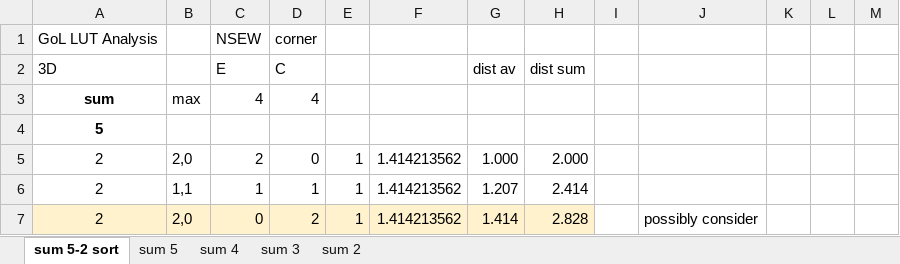
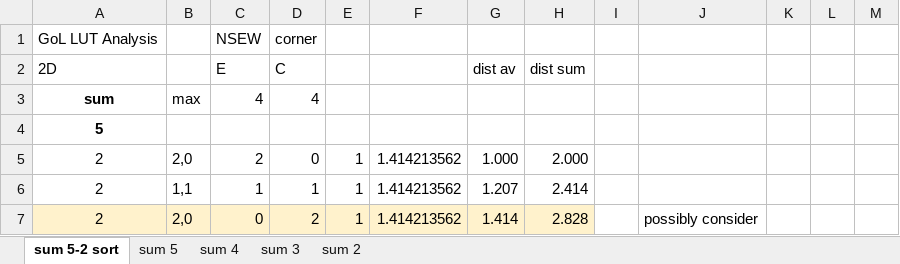
Before and after one commit to aerospike2/genelife, an Excel workbook: docs/count_2D_configs.xlsx, sheet sum 5-2 sort, drawn as a sheet; only a part is shown; values as stored, in another font and other column widths than the file's, no borders; the diff names each change by its address in the sheet, - before the commit and + after, or states it on an @@ line.

```diff
--- a/docs/count_2D_configs.xlsx (sheet sum 5-2 sort)
+++ b/docs/count_2D_configs.xlsx (sheet sum 5-2 sort)
-A2: 3D
+A2: 2D
```
Also changed, not shown: 5 other files.
